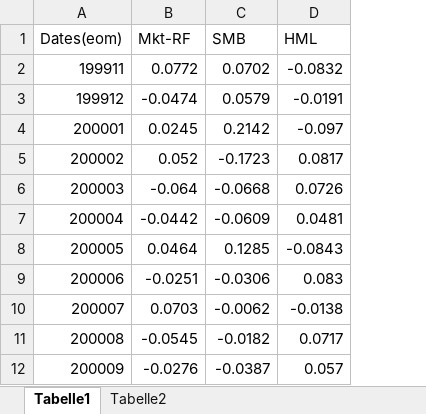
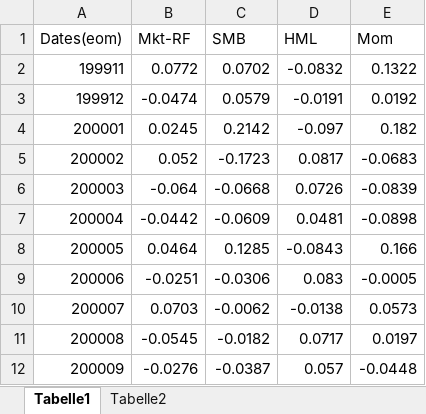
Before and after one commit to GuentherSteiner/PMP-Term-Paper, an Excel workbook: 1_Data/Data Clean TM/Fama_french.xlsx, sheet Tabelle1, drawn as a sheet; only a part is shown; values as stored, in another font and other column widths than the file's, no borders; the diff names each change by its address in the sheet, - before the commit and + after, or states it on an @@ line.

```diff
--- a/1_Data/Data Clean TM/Fama_french.xlsx (sheet Tabelle1)
+++ b/1_Data/Data Clean TM/Fama_french.xlsx (sheet Tabelle1)
+column E (Mom), rows 2-12: 0.1322 | 0.0192 | 0.182 | -0.0683 | -0.0839 | -0.0898 | 0.166 | -0.0005 | 0.0573 | 0.0197 | -0.0448
```
Also changed, not shown: Pictures/allTotalReturns_excl_TC_FX.xlsx, Pictures/allTotalReturns_excl_TC_hedge.xlsx, 13 other files.
